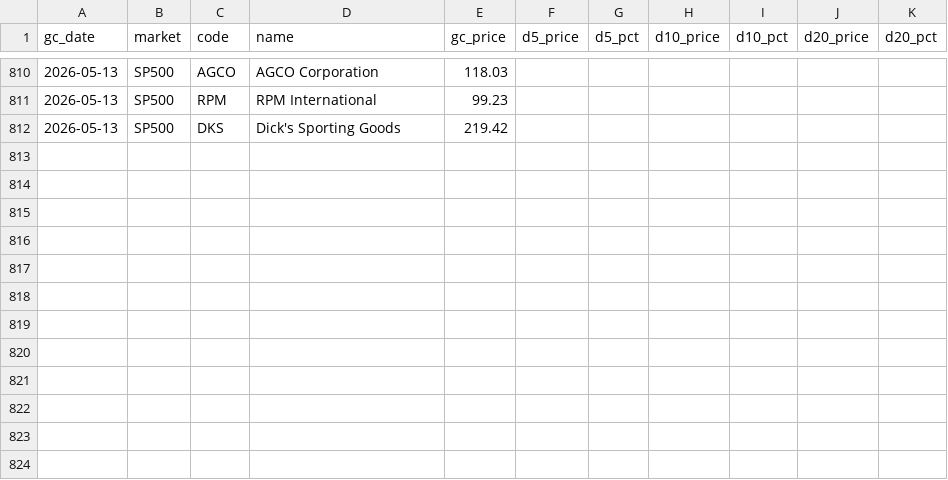
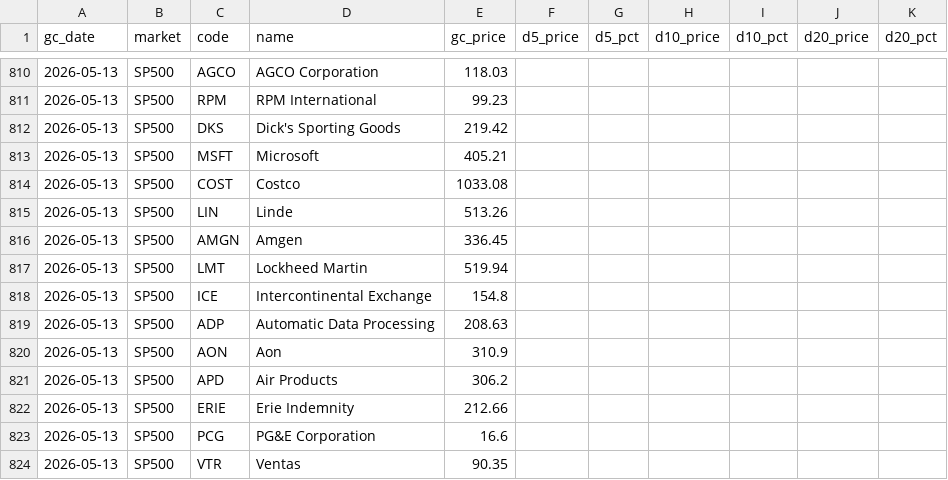
Before and after one commit to 2850859/nami-scanner, a CSV file: data/gc_tracker.csv, drawn as a sheet; only a part is shown, gaps mark what is left out.

```diff
--- a/data/gc_tracker.csv
+++ b/data/gc_tracker.csv
@@ -812 +812,13 @@ gc_date,market,code,name,gc_price,d5_price,d5_pct,d10_price,d10_pct,d20_price,d2
 2026-05-13,SP500,DKS,Dick's Sporting Goods,219.42,,,,,,
+2026-05-13,SP500,MSFT,Microsoft,405.21,,,,,,
+2026-05-13,SP500,COST,Costco,1033.08,,,,,,
+2026-05-13,SP500,LIN,Linde,513.26,,,,,,
+2026-05-13,SP500,AMGN,Amgen,336.45,,,,,,
+2026-05-13,SP500,LMT,Lockheed Martin,519.94,,,,,,
+2026-05-13,SP500,ICE,Intercontinental Exchange,154.8,,,,,,
+2026-05-13,SP500,ADP,Automatic Data Processing,208.63,,,,,,
+2026-05-13,SP500,AON,Aon,310.9,,,,,,
+2026-05-13,SP500,APD,Air Products,306.2,,,,,,
+2026-05-13,SP500,ERIE,Erie Indemnity,212.66,,,,,,
+2026-05-13,SP500,PCG,PG&E Corporation,16.6,,,,,,
+2026-05-13,SP500,VTR,Ventas,90.35,,,,,,
```
Also changed, not shown: 14 other files.
